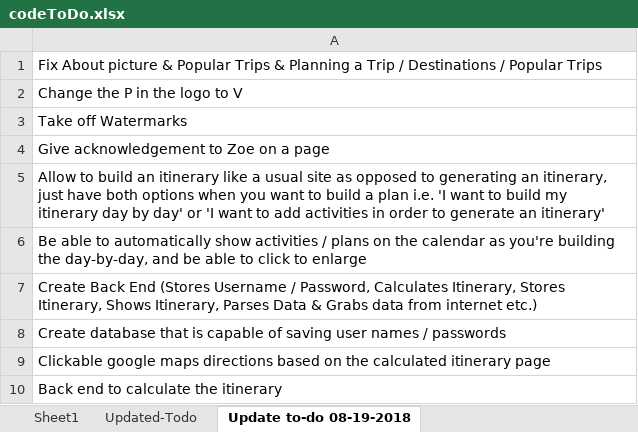
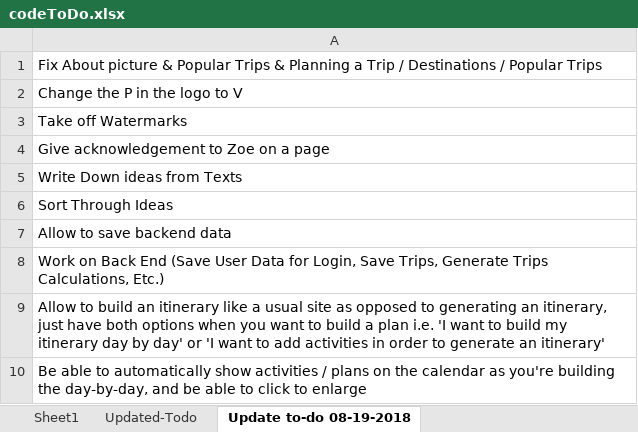
Before and after one commit to macisaig/plannedJourneysGit, an Excel workbook: codeToDo.xlsx, sheet Update to-do 08-19-2018, drawn as a sheet; only a part is shown; the shorter side is filled out with more unchanged rows; values as stored, in another font and other column widths than the file's, no borders; the diff names each change by its address in the sheet, - before the commit and + after, or states it on an @@ line.

Commit message:
To-do

```diff
--- a/codeToDo.xlsx (sheet Update to-do 08-19-2018)
+++ b/codeToDo.xlsx (sheet Update to-do 08-19-2018)
+row 5: Write Down ideas from Texts
+row 6: Sort Through Ideas
+row 7: Allow to save backend data
+row 8: Work on Back End (Save User Data for Login, Save Trips, Generate Trips Calculations, Etc.)
```
